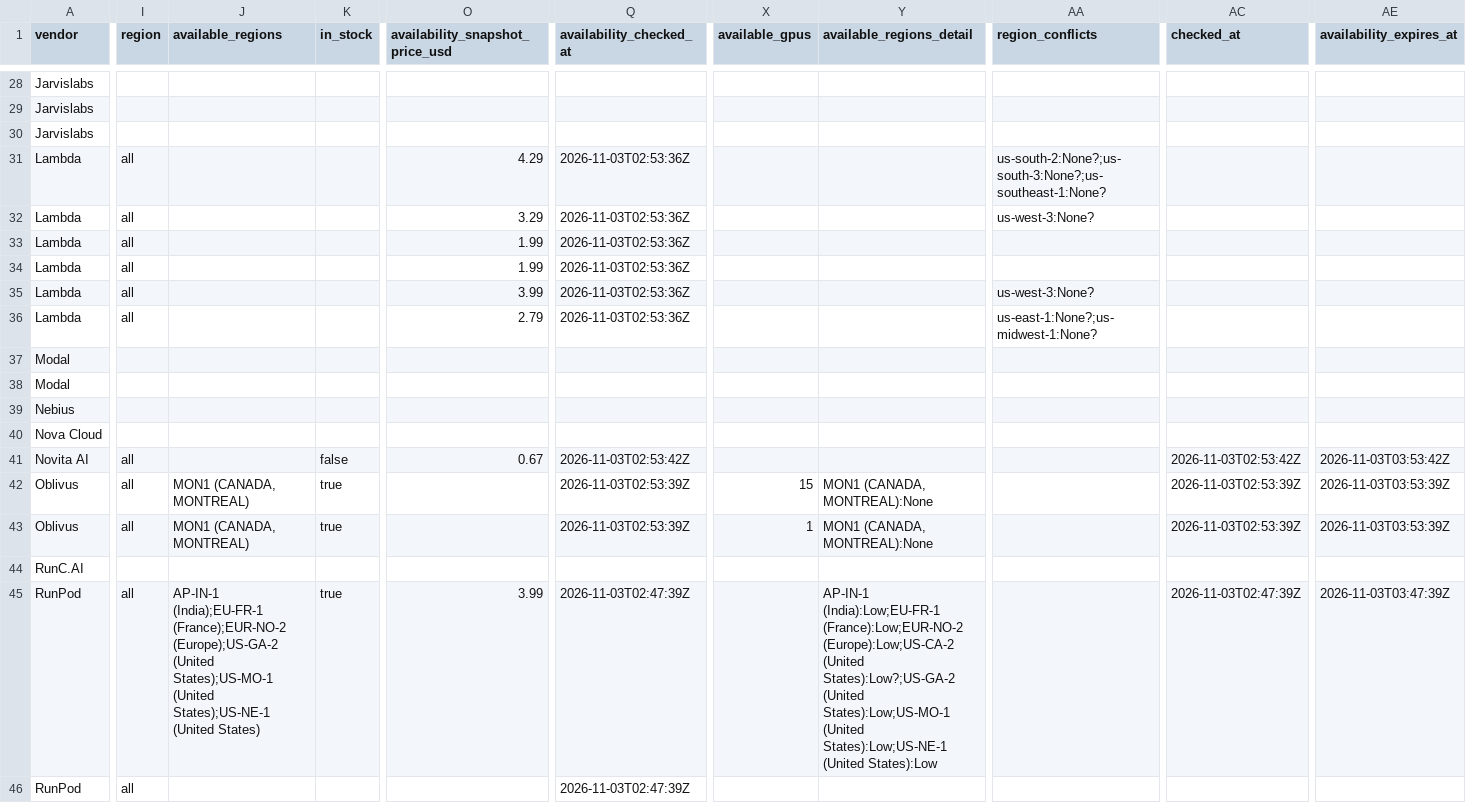
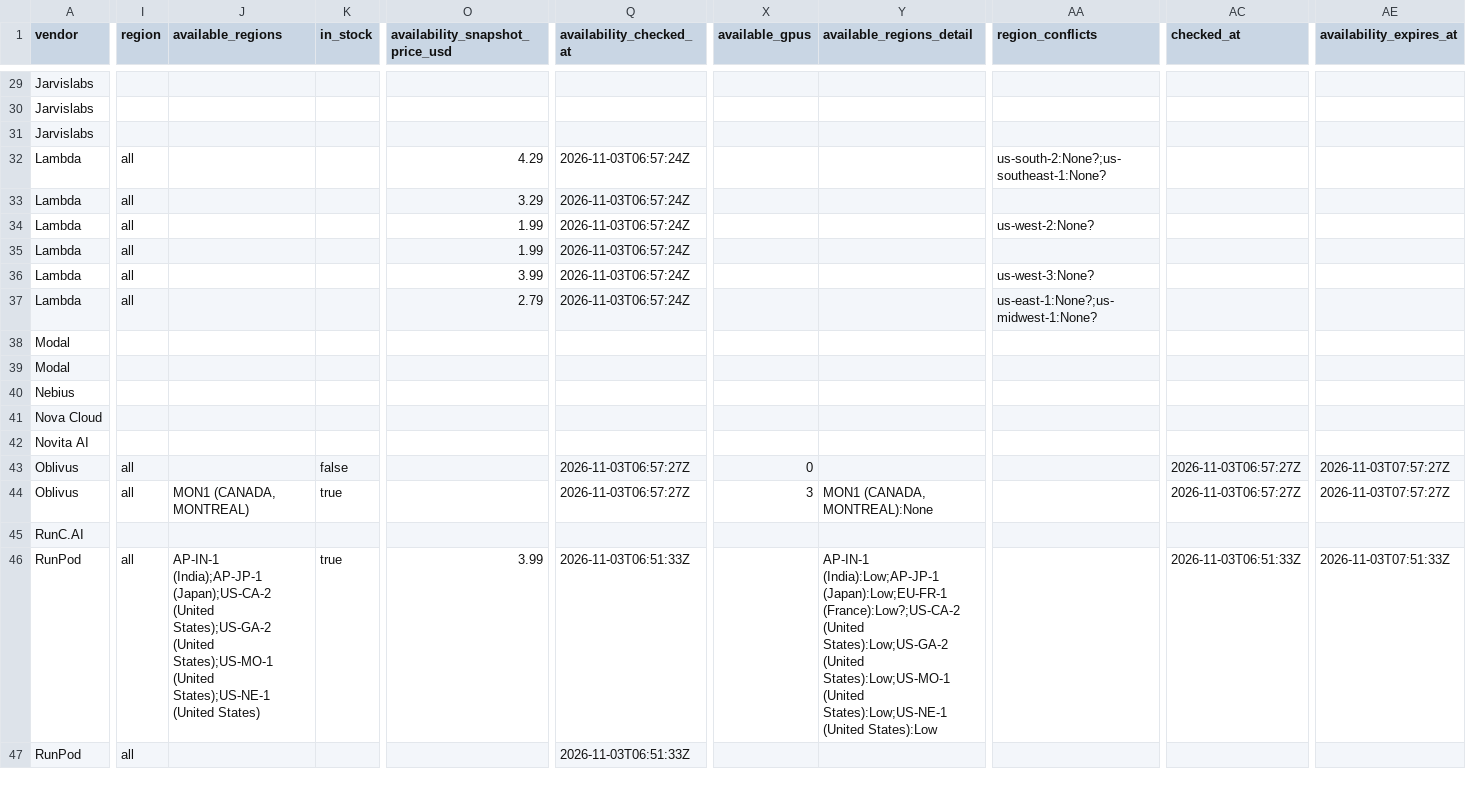
Before and after one commit to connormatthewdouglas/agent-work-stack-deals, a CSV file: latest/feed_enriched_v2_latest.csv, drawn as a sheet; only a part is shown, gaps mark what is left out; addresses are those after the commit; the diff covers the shown part only; the diff names each change by its address in the sheet, - before the commit and + after, or states it on an @@ line.

```diff
--- a/latest/feed_enriched_v2_latest.csv
+++ b/latest/feed_enriched_v2_latest.csv
-Q32:Q37 (availability_checked_at): 2026-11-03T02:53:36Z
+Q32:Q37 (availability_checked_at): 2026-11-03T06:57:24Z
-AA32 (region_conflicts): us-south-2:None?;us-south-3:None?;us-southeast-1:None?
+AA32 (region_conflicts): us-south-2:None?;us-southeast-1:None?
-AA33 (region_conflicts): us-west-3:None?
+AA33 (region_conflicts): (empty)
-AA34 (region_conflicts): (empty)
+AA34 (region_conflicts): us-west-2:None?
-I42 (region): all
+I42 (region): (empty)
-K42 (in_stock): false
+K42 (in_stock): (empty)
-O42 (availability_snapshot_price_usd): 0.67
+O42 (availability_snapshot_price_usd): (empty)
-Q42 (availability_checked_at): 2026-11-03T02:53:42Z
+Q42 (availability_checked_at): (empty)
-AC42 (checked_at): 2026-11-03T02:53:42Z
+AC42 (checked_at): (empty)
-AE42 (availability_expires_at): 2026-11-03T03:53:42Z
+AE42 (availability_expires_at): (empty)
-J43 (available_regions): MON1 (CANADA, MONTREAL)
+J43 (available_regions): (empty)
-K43 (in_stock): true
+K43 (in_stock): false
-Q43:Q44 (availability_checked_at): 2026-11-03T02:53:39Z
+Q43:Q44 (availability_checked_at): 2026-11-03T06:57:27Z
-X43 (available_gpus): 15
+X43 (available_gpus): 0
-Y43 (available_regions_detail): MON1 (CANADA, MONTREAL):None
+Y43 (available_regions_detail): (empty)
-AC43:AC44 (checked_at): 2026-11-03T02:53:39Z
+AC43:AC44 (checked_at): 2026-11-03T06:57:27Z
-AE43:AE44 (availability_expires_at): 2026-11-03T03:53:39Z
+AE43:AE44 (availability_expires_at): 2026-11-03T07:57:27Z
-X44 (available_gpus): 1
+X44 (available_gpus): 3
-J46 (available_regions): AP-IN-1 (India);EU-FR-1 (France);EUR-NO-2 (Europe);US-GA-2 (United States);US-MO-1…
+J46 (available_regions): AP-IN-1 (India);AP-JP-1 (Japan);US-CA-2 (United States);US-GA-2 (United States);US-MO-1…
-Q46:Q47 (availability_checked_at): 2026-11-03T02:47:39Z
+Q46:Q47 (availability_checked_at): 2026-11-03T06:51:33Z
-Y46 (available_regions_detail): AP-IN-1 (India):Low;EU-FR-1 (France):Low;EUR-NO-2 (Europe):Low;US-CA-2 (United States):Low?;US-GA-2 (United States):Low;US-MO-1…
+Y46 (available_regions_detail): AP-IN-1 (India):Low;AP-JP-1 (Japan):Low;EU-FR-1 (France):Low?;US-CA-2 (United States):Low;US-GA-2 (United States):Low;US-MO-1…
-AC46 (checked_at): 2026-11-03T02:47:39Z
+AC46 (checked_at): 2026-11-03T06:51:33Z
-AE46 (availability_expires_at): 2026-11-03T03:47:39Z
+AE46 (availability_expires_at): 2026-11-03T07:51:33Z
```
Also changed, not shown: 1 added row and 152 edited cells elsewhere in this file, latest/availability_v2_latest.csv, 4 other files.
